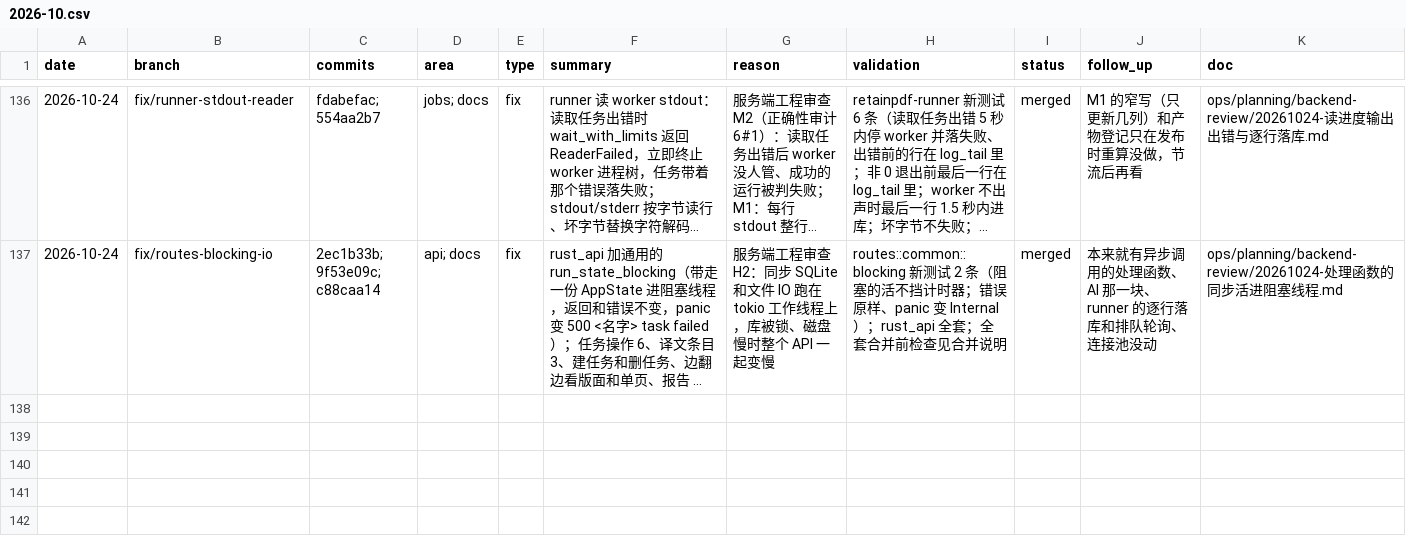
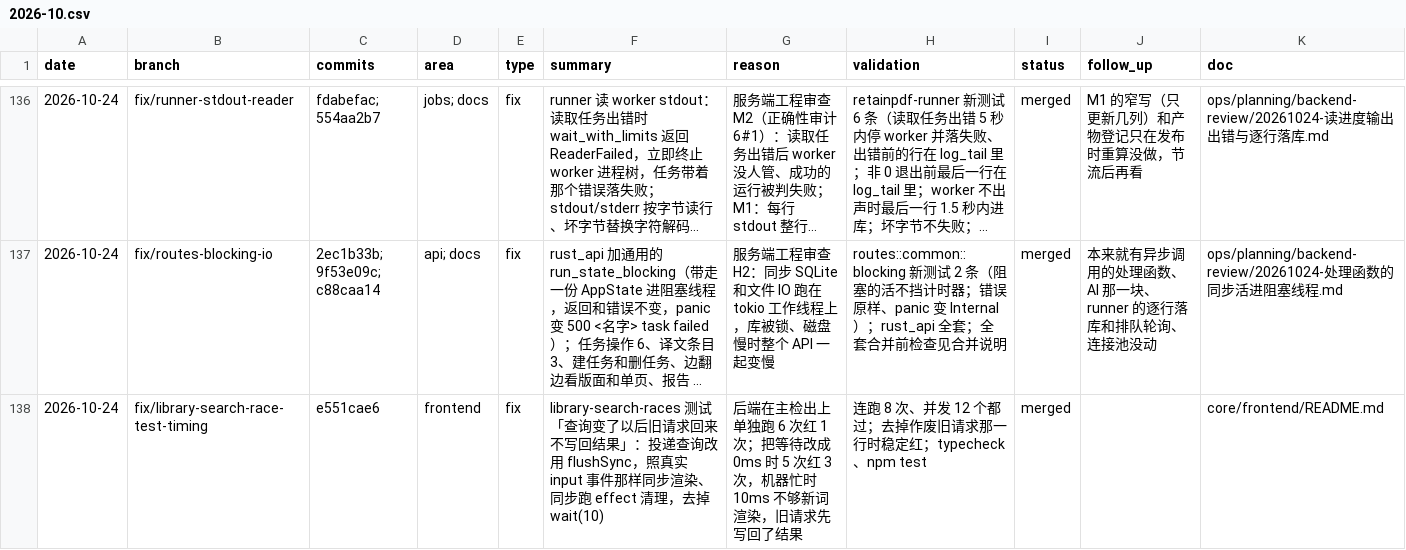
Before and after one commit to Su2uka/retain-pdf, a CSV file: docs/ops/devlog/2026-10.csv, drawn as a sheet; only a part is shown, gaps mark what is left out; long unchanged cells end in …; the diff names each change by its address in the sheet, - before the commit and + after, or states it on an @@ line.

```diff
--- a/docs/ops/devlog/2026-10.csv
+++ b/docs/ops/devlog/2026-10.csv
+row 138: 2026-10-24 | fix/library-search-race-test-timing | e551cae6 | frontend | fix | library-search-races 测试「查询变了以后旧请求回来不写回结果」：投递查询改用 flushSync，照真实 input 事件那样同步渲染、同步跑 effect 清理，去掉 wait(10) | 后端在主检出上单独跑 6 次红 1 次；把等待改成 0ms 时 5 次红 3 次，机器忙时 10ms 不够新词渲染，旧请求先写回了结果 | 连跑 8 次、并发 12 个都过；去掉作废旧请求那一行时稳定红；typecheck、npm test | merged |  | core/frontend/README.md
```
